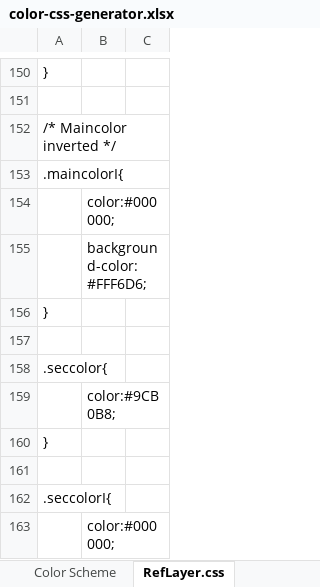
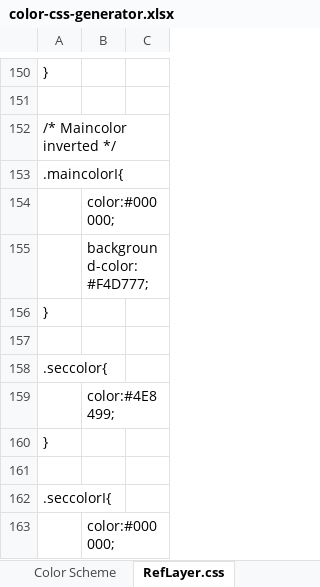
Before and after one commit to EBI-Metabolights/MetaboLights, an Excel workbook: metabolights-webapps/src/main/webapp/var/color-css-generator.xlsx, sheet RefLayer.css, drawn as a sheet; only a part is shown, gaps mark what is left out; values as stored, in another font and other column widths than the file's, no borders; conditional formats not drawn; the diff covers the shown part only; the diff names each change by its address in the sheet, - before the commit and + after, or states it on an @@ line.

Commit message:
Change headers to h2 or h2 strapline Resizable input box in facets new color....darker, more contrast. fix entry layout.
git-svn-id: https://svn.code.sf.net/p/metabolomes/code/trunk@1218 71bfadd5-8d58-49b2-b2b0-ff0b8e09f556

```diff
--- a/metabolights-webapps/src/main/webapp/var/color-css-generator.xlsx (sheet RefLayer.css)
+++ b/metabolights-webapps/src/main/webapp/var/color-css-generator.xlsx (sheet RefLayer.css)
-B155: background-color:#FFF6D6;
+B155: background-color:#F4D777;
-B159: color:#9CB0B8;
+B159: color:#4E8499;
```
Also changed, not shown: 12 edited cells elsewhere in this sheet, sheet Color Scheme, hidden cells, 25 other files.
